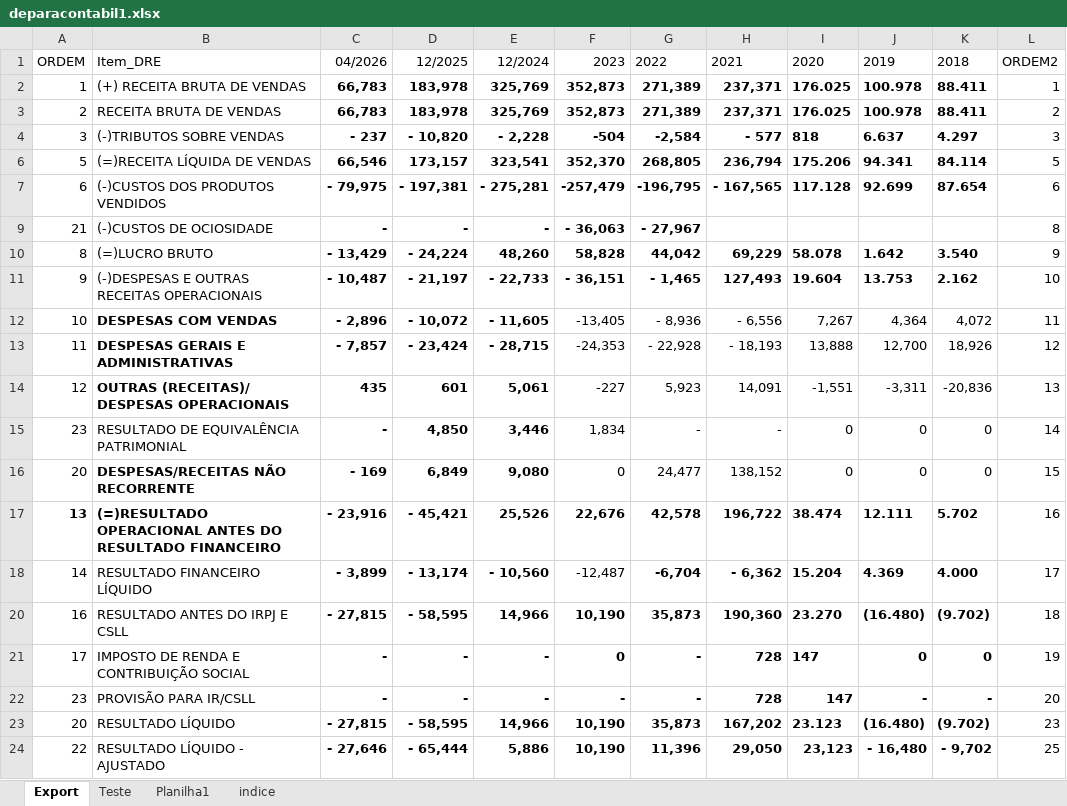
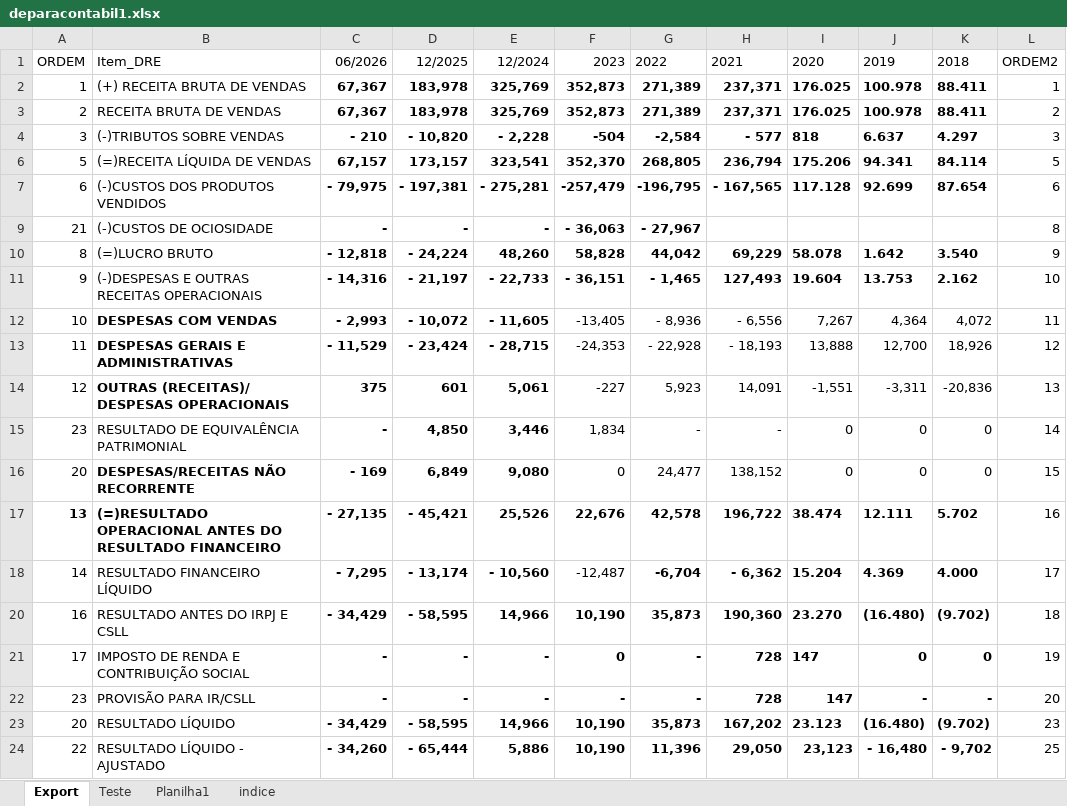
Before and after one commit to feliphe83/fluxo-caixa-realizado, an Excel workbook: deparacontabil1.xlsx, sheet Export, drawn as a sheet; values as stored, in another font and other column widths than the file's, no borders; the diff names each change by its address in the sheet, - before the commit and + after, or states it on an @@ line.

```diff
--- a/deparacontabil1.xlsx (sheet Export)
+++ b/deparacontabil1.xlsx (sheet Export)
-C1: 04/2026
+C1: 06/2026
-C2:C3: 66,783
+C2:C3: 67,367
-C4: - 237
+C4: - 210
-C6: 66,546
+C6: 67,157
-C10: - 13,429
+C10: - 12,818
-C11: - 10,487
+C11: - 14,316
-C12: - 2,896
+C12: - 2,993
-C13: - 7,857
+C13: - 11,529
-C14: 435
+C14: 375
-C17: - 23,916
+C17: - 27,135
-C18: - 3,899
+C18: - 7,295
-C20: - 27,815
+C20: - 34,429
-C23: - 27,815
+C23: - 34,429
-C24: - 27,646
+C24: - 34,260
```
Also changed, not shown: sheet Planilha1, sheet indice, formulas that keep their value.
